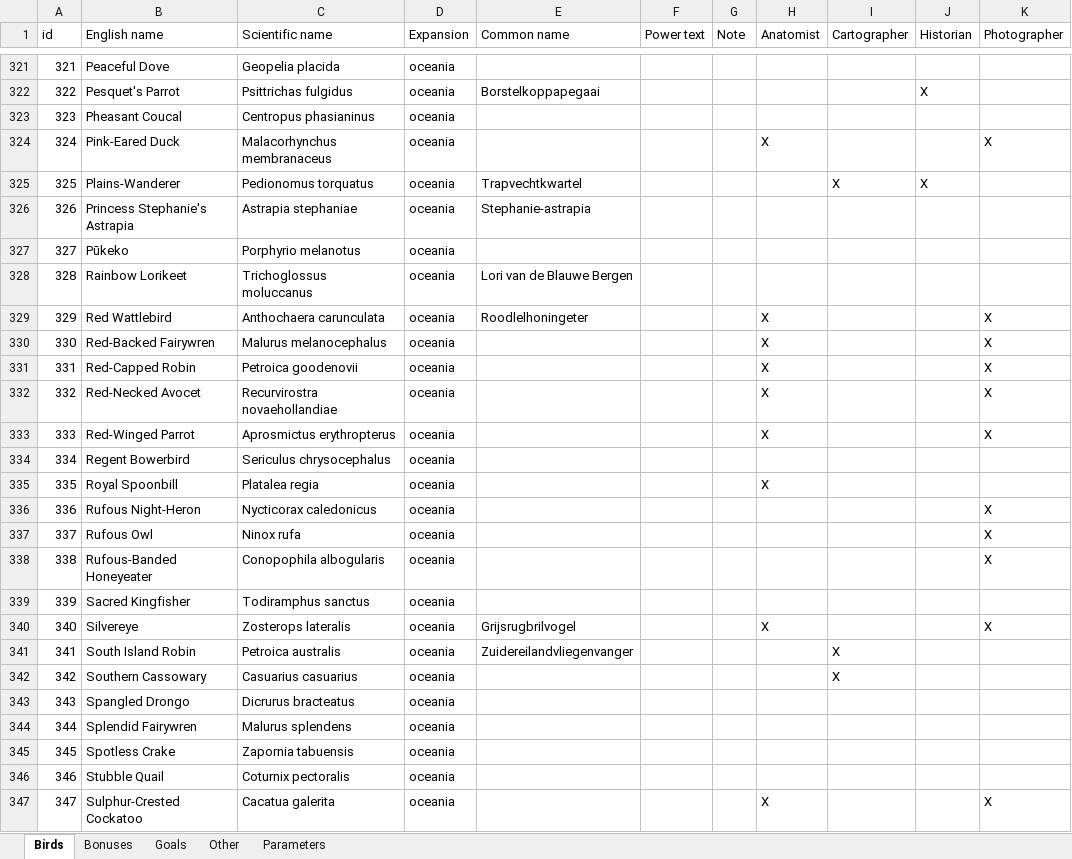
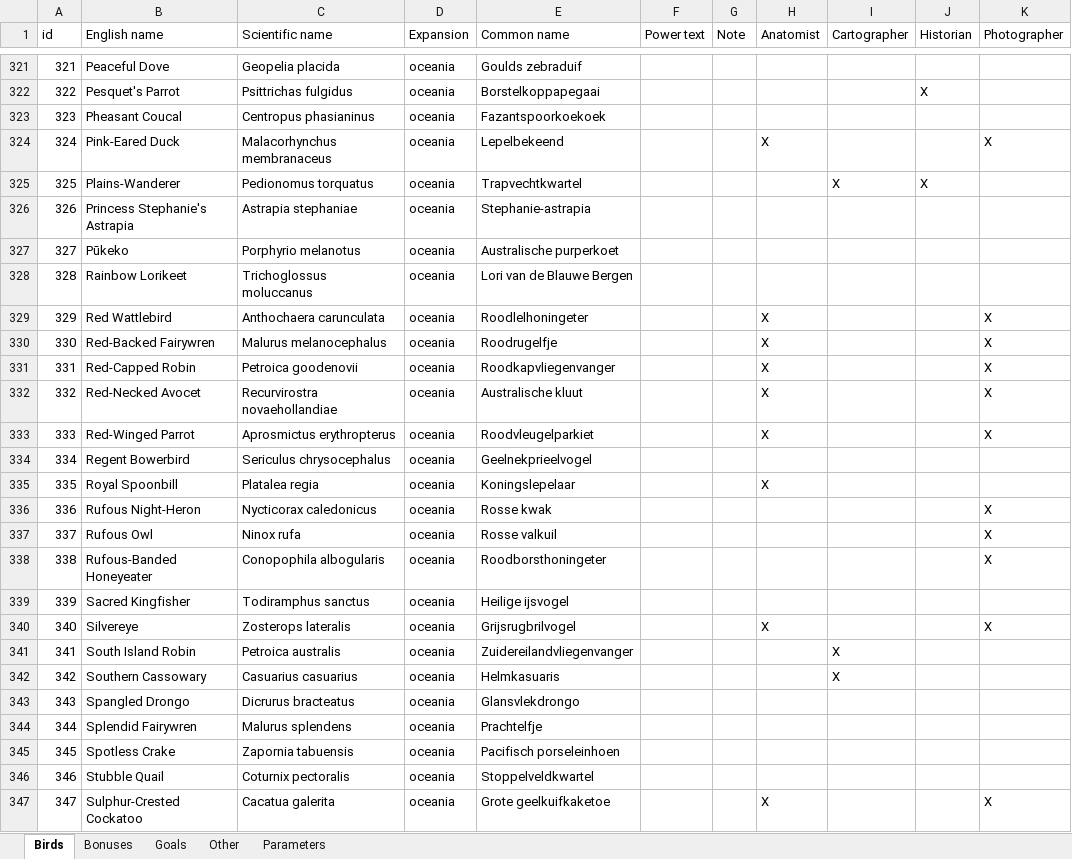
Before and after one commit to navarog/wingsearch, an Excel workbook: i18n/nl.xlsx, sheet Birds, drawn as a sheet; only a part is shown, gaps mark what is left out; values as stored, in another font and other column widths than the file's, no borders; table styles not drawn; the diff covers the shown part only; the diff names each change by its address in the sheet, - before the commit and + after, or states it on an @@ line.

```diff
--- a/i18n/nl.xlsx (sheet Birds)
+++ b/i18n/nl.xlsx (sheet Birds)
-E321 (Common name): (empty)
+E321 (Common name): Goulds zebraduif
-E323 (Common name): (empty)
+E323 (Common name): Fazantspoorkoekoek
-E324 (Common name): (empty)
+E324 (Common name): Lepelbekeend
-E327 (Common name): (empty)
+E327 (Common name): Australische purperkoet
-E330 (Common name): (empty)
+E330 (Common name): Roodrugelfje
-E331 (Common name): (empty)
+E331 (Common name): Roodkapvliegenvanger
-E332 (Common name): (empty)
+E332 (Common name): Australische kluut
-E333 (Common name): (empty)
+E333 (Common name): Roodvleugelparkiet
-E334 (Common name): (empty)
+E334 (Common name): Geelnekprieelvogel
-E335 (Common name): (empty)
+E335 (Common name): Koningslepelaar
-E336 (Common name): (empty)
+E336 (Common name): Rosse kwak
-E337 (Common name): (empty)
+E337 (Common name): Rosse valkuil
-E338 (Common name): (empty)
+E338 (Common name): Roodborsthoningeter
-E339 (Common name): (empty)
+E339 (Common name): Heilige ijsvogel
-E342 (Common name): (empty)
+E342 (Common name): Helmkasuaris
-E343 (Common name): (empty)
+E343 (Common name): Glansvlekdrongo
-E344 (Common name): (empty)
+E344 (Common name): Prachtelfje
-E345 (Common name): (empty)
+E345 (Common name): Pacifisch porseleinhoen
-E346 (Common name): (empty)
+E346 (Common name): Stoppelveldkwartel
-E347 (Common name): (empty)
+E347 (Common name): Grote geelkuifkaketoe
```
Also changed, not shown: 48 edited cells elsewhere in this sheet, i18n/de.xlsx, i18n/uk.xlsx, 7 other files.
